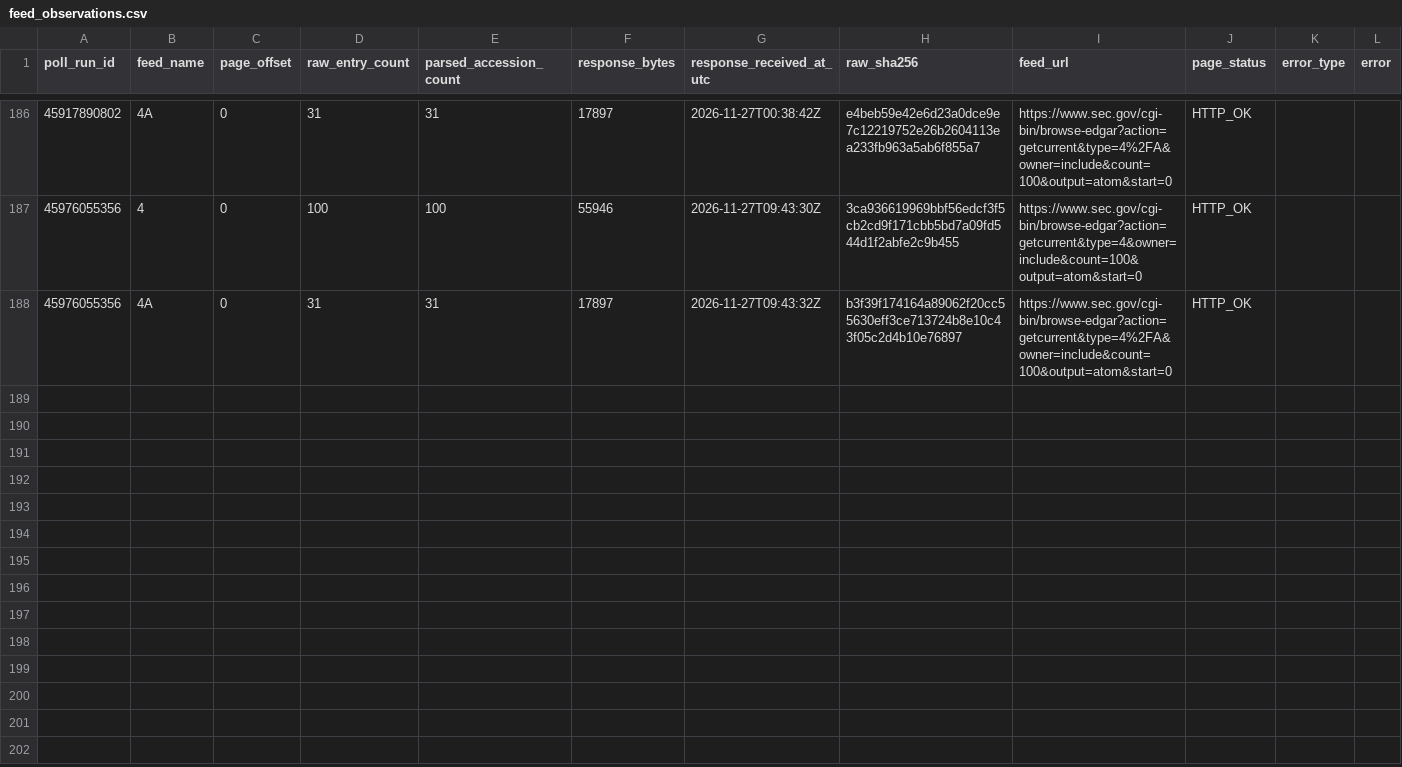
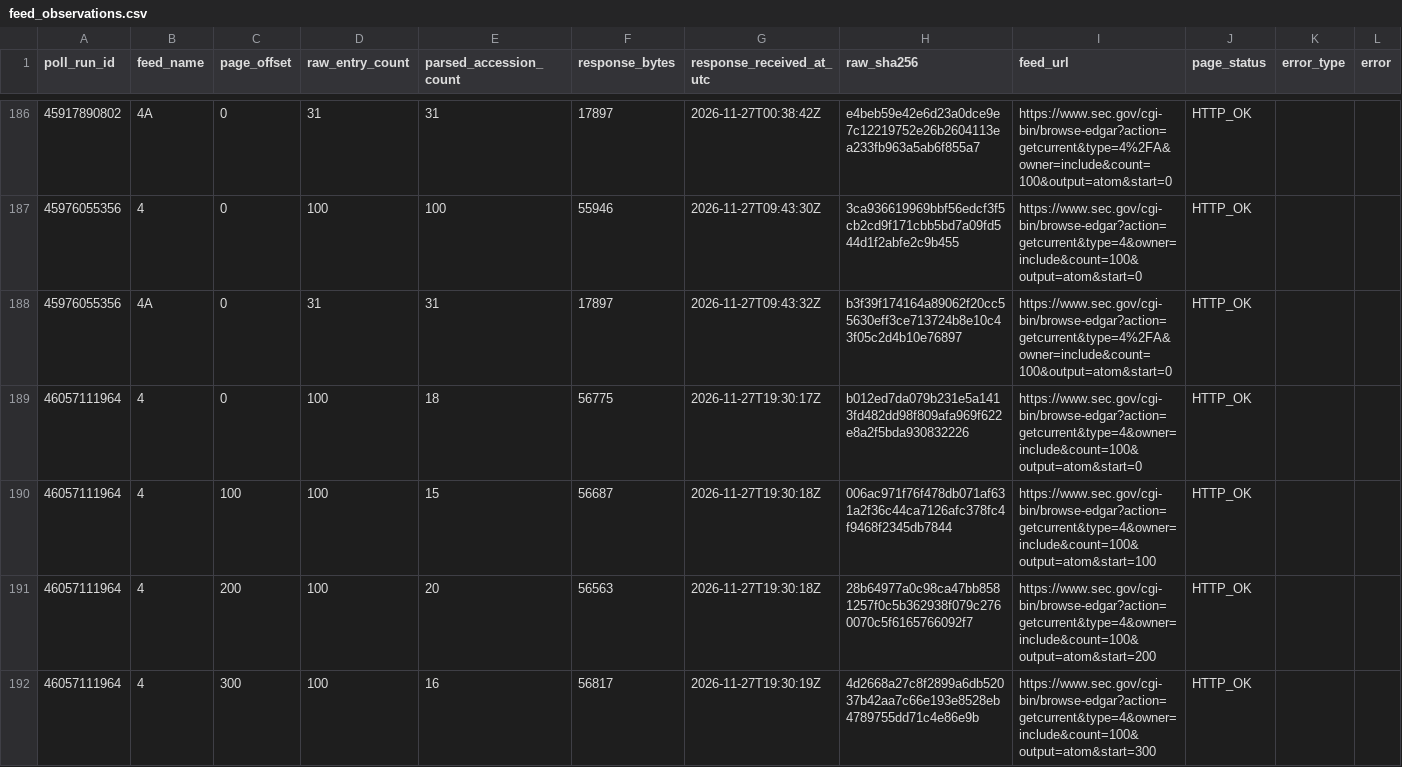
Before and after one commit to jafelix81/NuevaEstrategia, a CSV file: research/data/sec_form4_first_seen/feed_observations.csv, drawn as a sheet; only a part is shown, gaps mark what is left out; the diff covers the shown part only.

```diff
--- a/research/data/sec_form4_first_seen/feed_observations.csv
+++ b/research/data/sec_form4_first_seen/feed_observations.csv
@@ -188 +188,5 @@ poll_run_id,feed_name,page_offset,raw_entry_count,parsed_accession_count,respons
 45976055356,4A,0,31,31,17897,2026-11-27T09:43:32Z,b3f39f174164a89062f20cc55630eff3ce713724b8e10c43f05c2d4b10e76897,https://www.sec.gov/cgi-bin/browse-edgar?action=getcurrent&type=4%2FA&owner=include&count=100&output=atom&start=0,HTTP_OK,,
+46057111964,4,0,100,18,56775,2026-11-27T19:30:17Z,b012ed7da079b231e5a1413fd482dd98f809afa969f622e8a2f5bda930832226,https://www.sec.gov/cgi-bin/browse-edgar?action=getcurrent&type=4&owner=include&count=100&output=atom&start=0,HTTP_OK,,
+46057111964,4,100,100,15,56687,2026-11-27T19:30:18Z,006ac971f76f478db071af631a2f36c44ca7126afc378fc4f9468f2345db7844,https://www.sec.gov/cgi-bin/browse-edgar?action=getcurrent&type=4&owner=include&count=100&output=atom&start=100,HTTP_OK,,
+46057111964,4,200,100,20,56563,2026-11-27T19:30:18Z,28b64977a0c98ca47bb8581257f0c5b362938f079c2760070c5f6165766092f7,https://www.sec.gov/cgi-bin/browse-edgar?action=getcurrent&type=4&owner=include&count=100&output=atom&start=200,HTTP_OK,,
+46057111964,4,300,100,16,56817,2026-11-27T19:30:19Z,4d2668a27c8f2899a6db52037b42aa7c66e193e8528eb4789755dd71c4e86e9b,https://www.sec.gov/cgi-bin/browse-edgar?action=getcurrent&type=4&owner=include&count=100&output=atom&start=300,HTTP_OK,,
```
Also changed, not shown: 12 added rows elsewhere in this file, 8 other files.
